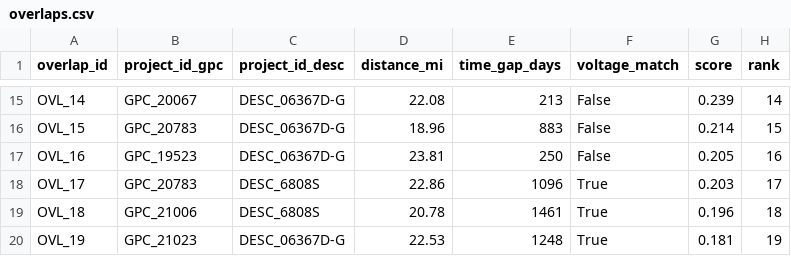
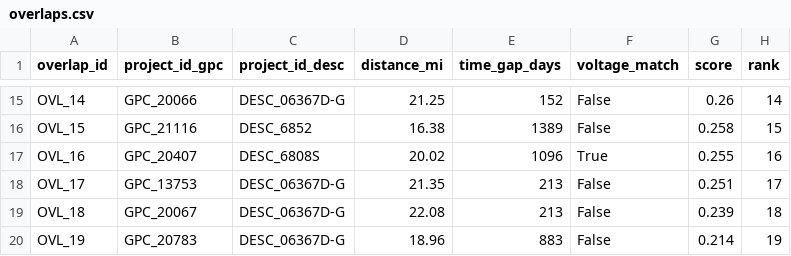
Before and after one commit to Davidx203/shellhacks2026, a CSV file: gridlock/data/processed/overlaps.csv, drawn as a sheet; only a part is shown, gaps mark what is left out; the diff covers the shown part only; the diff names each change by its address in the sheet, - before the commit and + after, or states it on an @@ line.

```diff
--- a/gridlock/data/processed/overlaps.csv
+++ b/gridlock/data/processed/overlaps.csv
-B15 (project_id_gpc): GPC_20067
+B15 (project_id_gpc): GPC_20066
-D15 (distance_mi): 22.08
+D15 (distance_mi): 21.25
-E15 (time_gap_days): 213
+E15 (time_gap_days): 152
-G15 (score): 0.239
+G15 (score): 0.26
-B16 (project_id_gpc): GPC_20783
+B16 (project_id_gpc): GPC_21116
-C16 (project_id_desc): DESC_06367D-G
+C16 (project_id_desc): DESC_6852
-D16 (distance_mi): 18.96
+D16 (distance_mi): 16.38
-E16 (time_gap_days): 883
+E16 (time_gap_days): 1389
-G16 (score): 0.214
+G16 (score): 0.258
-B17 (project_id_gpc): GPC_19523
+B17 (project_id_gpc): GPC_20407
-C17 (project_id_desc): DESC_06367D-G
+C17 (project_id_desc): DESC_6808S
-D17 (distance_mi): 23.81
+D17 (distance_mi): 20.02
-E17 (time_gap_days): 250
+E17 (time_gap_days): 1096
-F17 (voltage_match): False
+F17 (voltage_match): True
-G17 (score): 0.205
+G17 (score): 0.255
-B18 (project_id_gpc): GPC_20783
+B18 (project_id_gpc): GPC_13753
-C18:C19 (project_id_desc): DESC_6808S
+C18:C19 (project_id_desc): DESC_06367D-G
-D18 (distance_mi): 22.86
+D18 (distance_mi): 21.35
-E18 (time_gap_days): 1096
+E18 (time_gap_days): 213
-F18:F20 (voltage_match): True
+F18:F20 (voltage_match): False
-G18 (score): 0.203
+G18 (score): 0.251
-B19 (project_id_gpc): GPC_21006
+B19 (project_id_gpc): GPC_20067
-D19 (distance_mi): 20.78
+D19 (distance_mi): 22.08
-E19 (time_gap_days): 1461
+E19 (time_gap_days): 213
-G19 (score): 0.196
+G19 (score): 0.239
-B20 (project_id_gpc): GPC_21023
+B20 (project_id_gpc): GPC_20783
-D20 (distance_mi): 22.53
+D20 (distance_mi): 18.96
-E20 (time_gap_days): 1248
+E20 (time_gap_days): 883
-G20 (score): 0.181
+G20 (score): 0.214
```
Also changed, not shown: 4 added rows and 116 edited cells elsewhere in this file, gridlock/data/processed/briefs.csv, gridlock/data/processed/geo_review_queue.csv, 4 other files.
